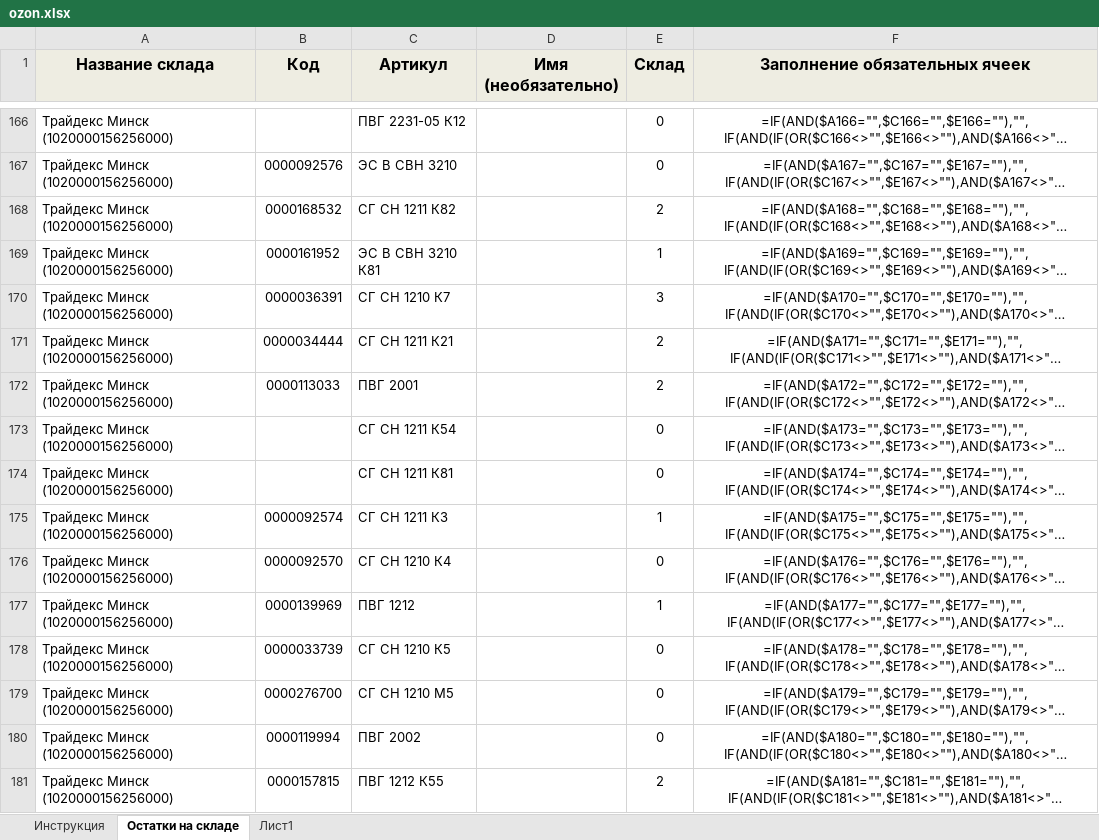
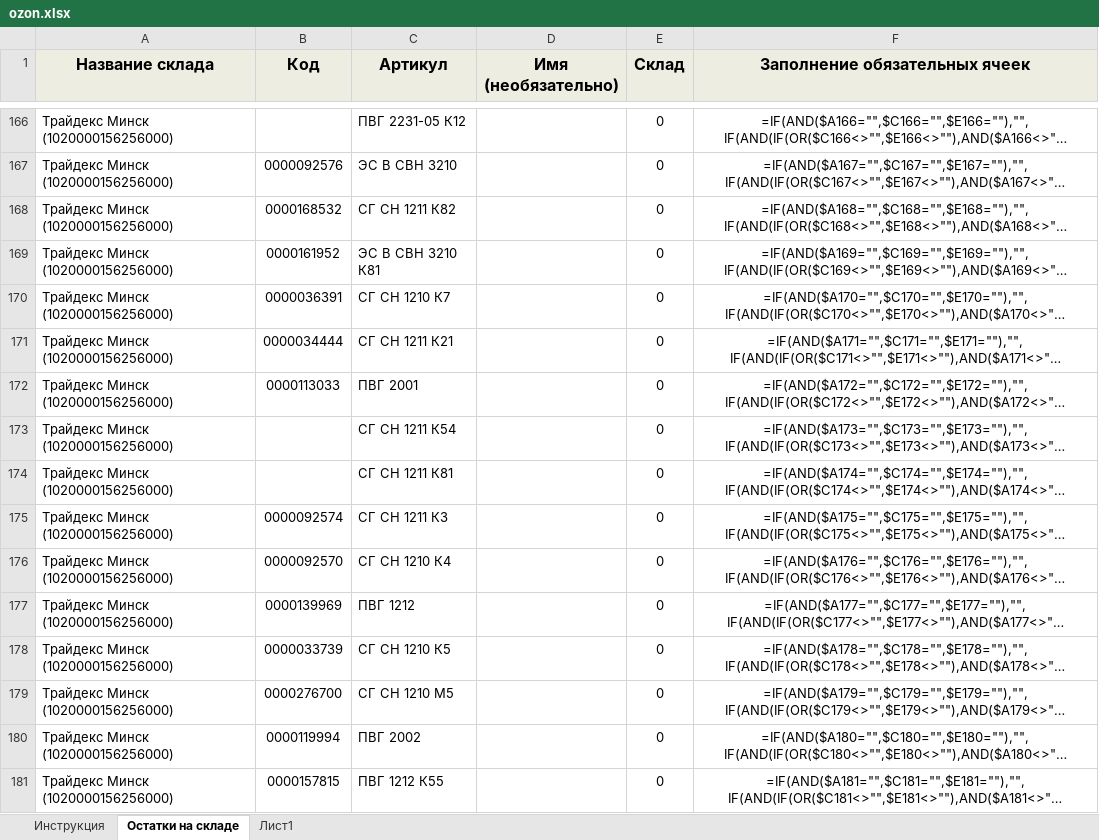
Before and after one commit to evt-pavel/ozon_balances, an Excel workbook: ozon.xlsx, sheet Остатки на складе, drawn as a sheet; only a part is shown, gaps mark what is left out; long unchanged cells end in …; values as stored, in another font and other column widths than the file's, no borders; formulas without a stored value are shown as written; conditional formats not drawn; the diff covers the shown part only; the diff names each change by its address in the sheet, - before the commit and + after, or states it on an @@ line.

```diff
--- a/ozon.xlsx (sheet Остатки на складе)
+++ b/ozon.xlsx (sheet Остатки на складе)
-E168 (Склад): 2
+E168 (Склад): 0
-E169 (Склад): 1
+E169 (Склад): 0
-E170 (Склад): 3
+E170 (Склад): 0
-E171:E172 (Склад): 2
+E171:E172 (Склад): 0
-E175 (Склад): 1
+E175 (Склад): 0
-E177 (Склад): 1
+E177 (Склад): 0
-E181 (Склад): 2
+E181 (Склад): 0
```
Also changed, not shown: 125 edited cells elsewhere in this sheet, 3 other files.
